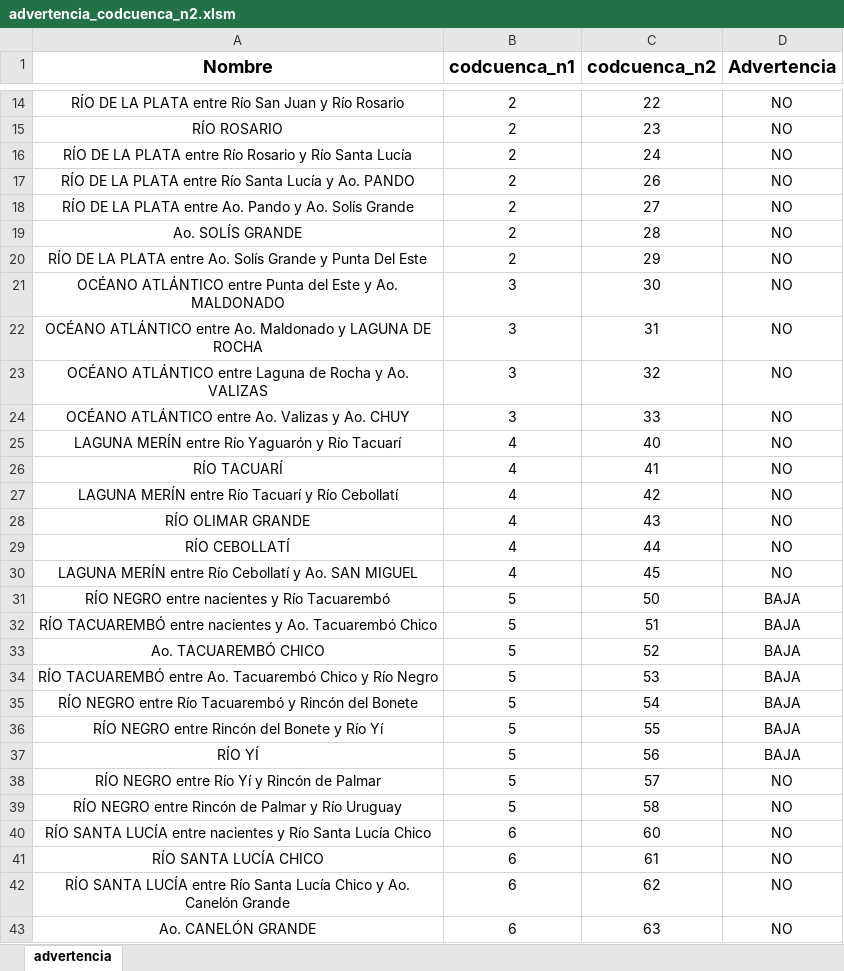
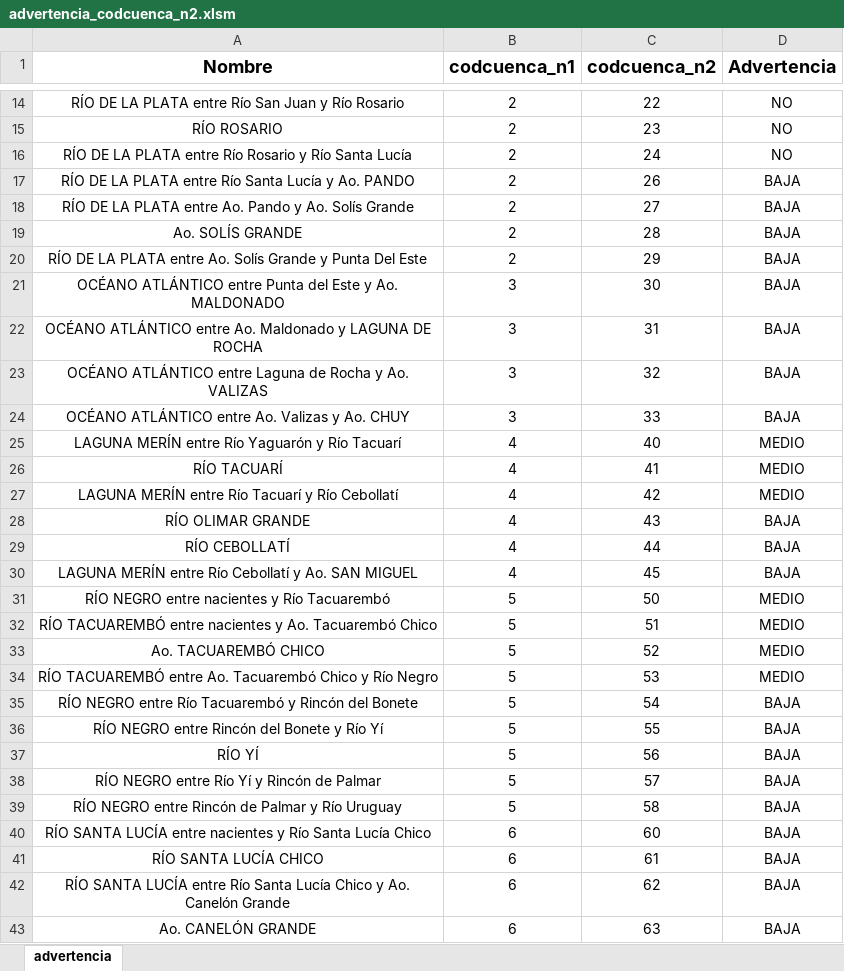
Before and after one commit to josevalles7/Sala_Situacion_Dinagua, an Excel workbook: automatic docx/advertencia_codcuenca_n2.xlsm, sheet advertencia, drawn as a sheet; only a part is shown, gaps mark what is left out; values as stored, in another font and other column widths than the file's, no borders; charts and pictures not drawn; the diff covers the shown part only; the diff names each change by its address in the sheet, - before the commit and + after, or states it on an @@ line.

```diff
--- a/automatic docx/advertencia_codcuenca_n2.xlsm (sheet advertencia)
+++ b/automatic docx/advertencia_codcuenca_n2.xlsm (sheet advertencia)
-D17:D24 (Advertencia): NO
+D17:D24 (Advertencia): BAJA
-D25:D27 (Advertencia): NO
+D25:D27 (Advertencia): MEDIO
-D28:D30 (Advertencia): NO
+D28:D30 (Advertencia): BAJA
-D31:D34 (Advertencia): BAJA
+D31:D34 (Advertencia): MEDIO
-D38:D43 (Advertencia): NO
+D38:D43 (Advertencia): BAJA
```
Also changed, not shown: 6 edited cells elsewhere in this sheet, 11 other files.
